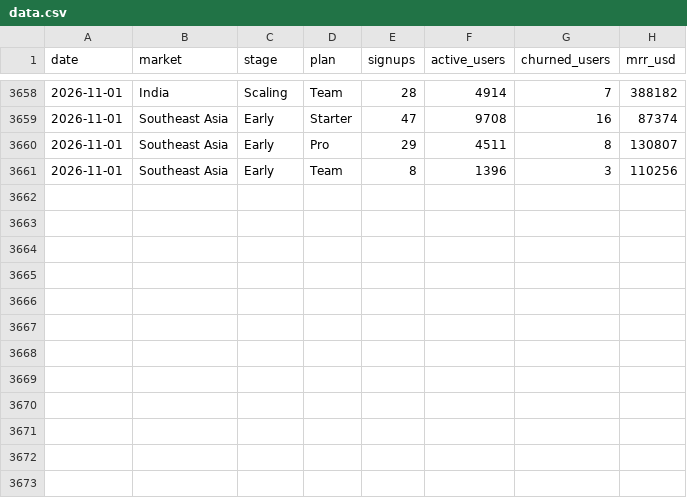
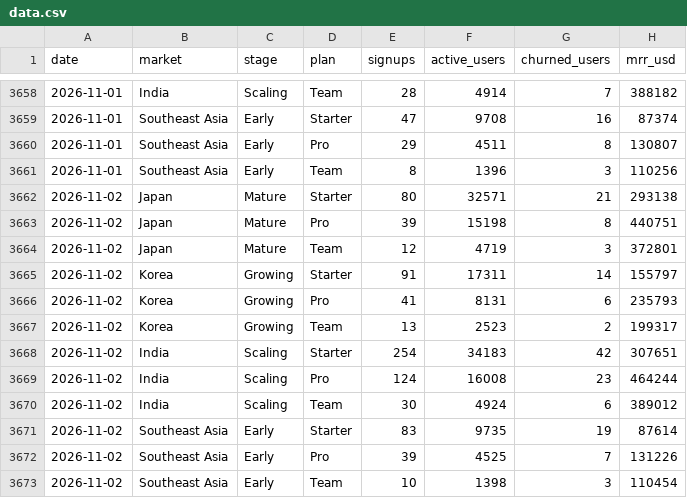
Before and after one commit to theyvetteliu-commits/auto-kpi-dashboard, a CSV file: data.csv, drawn as a sheet; only a part is shown, gaps mark what is left out.

```diff
--- a/data.csv
+++ b/data.csv
@@ -3661 +3661,13 @@ date,market,stage,plan,signups,active_users,churned_users,mrr_usd
 2026-11-01,Southeast Asia,Early,Team,8,1396,3,110256
+2026-11-02,Japan,Mature,Starter,80,32571,21,293138
+2026-11-02,Japan,Mature,Pro,39,15198,8,440751
+2026-11-02,Japan,Mature,Team,12,4719,3,372801
+2026-11-02,Korea,Growing,Starter,91,17311,14,155797
+2026-11-02,Korea,Growing,Pro,41,8131,6,235793
+2026-11-02,Korea,Growing,Team,13,2523,2,199317
+2026-11-02,India,Scaling,Starter,254,34183,42,307651
+2026-11-02,India,Scaling,Pro,124,16008,23,464244
+2026-11-02,India,Scaling,Team,30,4924,6,389012
+2026-11-02,Southeast Asia,Early,Starter,83,9735,19,87614
+2026-11-02,Southeast Asia,Early,Pro,39,4525,7,131226
+2026-11-02,Southeast Asia,Early,Team,10,1398,3,110454
```
Also changed, not shown: 1 other file.
